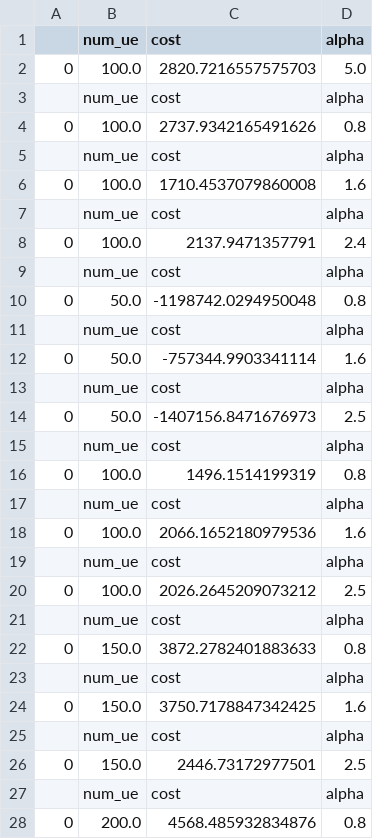
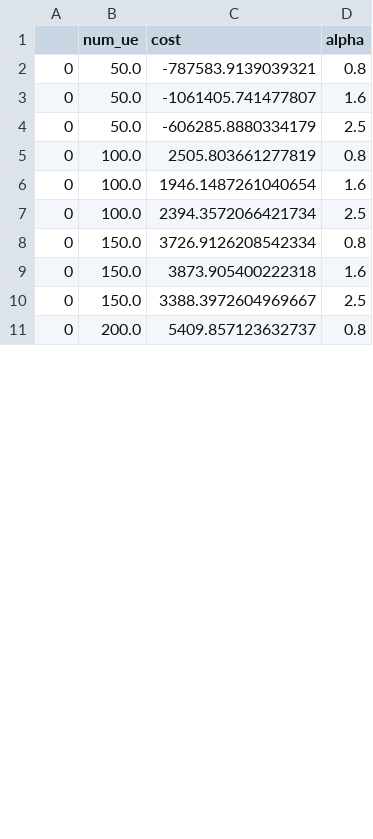
Before and after one commit to asishadhikari/Elsevier21, a CSV file: simulationData/num_ue_vs_cost.csv, drawn as a sheet; only a part is shown; the diff covers the shown part only.

```diff
--- a/simulationData/num_ue_vs_cost.csv
+++ b/simulationData/num_ue_vs_cost.csv
@@ -1,28 +1,11 @@
 ,num_ue,cost,alpha
-0,100.0,2820.7216557575703,5.0
-,num_ue,cost,alpha
-0,100.0,2737.9342165491626,0.8
-,num_ue,cost,alpha
-0,100.0,1710.4537079860008,1.6
-,num_ue,cost,alpha
-0,100.0,2137.9471357791,2.4
-,num_ue,cost,alpha
-0,50.0,-1198742.0294950048,0.8
-,num_ue,cost,alpha
-0,50.0,-757344.9903341114,1.6
-,num_ue,cost,alpha
-0,50.0,-1407156.8471676973,2.5
-,num_ue,cost,alpha
-0,100.0,1496.1514199319,0.8
-,num_ue,cost,alpha
-0,100.0,2066.1652180979536,1.6
-,num_ue,cost,alpha
-0,100.0,2026.2645209073212,2.5
-,num_ue,cost,alpha
-0,150.0,3872.2782401883633,0.8
-,num_ue,cost,alpha
-0,150.0,3750.7178847342425,1.6
-,num_ue,cost,alpha
-0,150.0,2446.73172977501,2.5
-,num_ue,cost,alpha
-0,200.0,4568.485932834876,0.8
+0,50.0,-787583.9139039321,0.8
+0,50.0,-1061405.741477807,1.6
+0,50.0,-606285.8880334179,2.5
+0,100.0,2505.803661277819,0.8
+0,100.0,1946.1487261040654,1.6
+0,100.0,2394.3572066421734,2.5
+0,150.0,3726.9126208542334,0.8
+0,150.0,3873.905400222318,1.6
+0,150.0,3388.3972604969667,2.5
+0,200.0,5409.857123632737,0.8
```
Also changed, not shown: 3 added rows, 12 removed rows and 12 edited cells elsewhere in this file, 3 other files.
